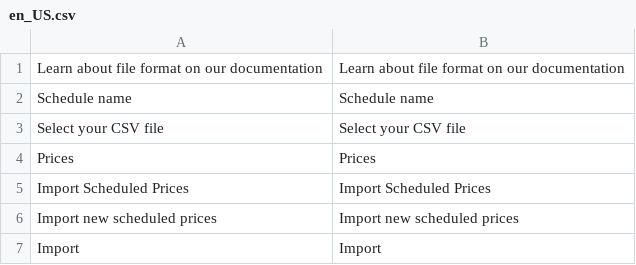
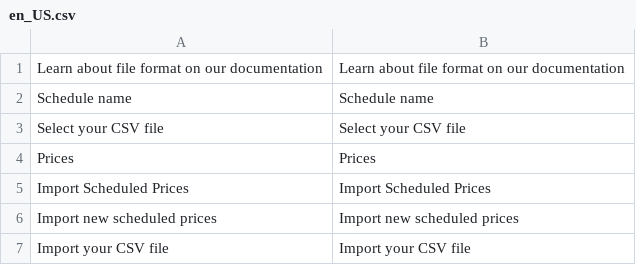
Before and after one commit to spryker/price-product-schedule-gui, a CSV file: data/translation/Zed/en_US.csv, drawn as a sheet; removed rows and columns are numbered as before the commit, all else as after; the diff names each change by its address in the sheet, - before the commit and + after, or states it on an @@ line.

```diff
--- a/data/translation/Zed/en_US.csv
+++ b/data/translation/Zed/en_US.csv
-row 7: Import | Import
+row 7: Import your CSV file | Import your CSV file
```
Also changed, not shown: data/translation/Zed/de_DE.csv, 1 other file.
